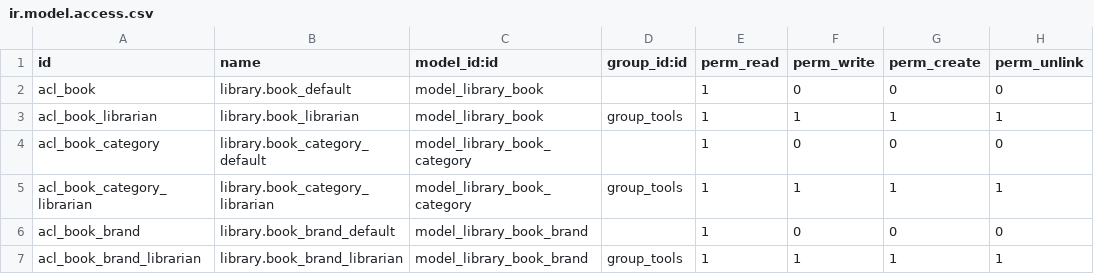
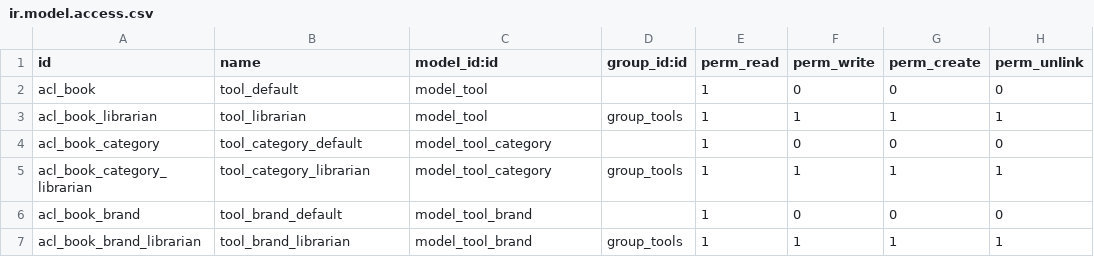
Before and after one commit to IPardelo/tool_control, a CSV file: tool_control/security/ir.model.access.csv, drawn as a sheet.

```diff
--- a/tool_control/security/ir.model.access.csv
+++ b/tool_control/security/ir.model.access.csv
@@ -1,7 +1,7 @@
 id,name,model_id:id,group_id:id,perm_read,perm_write,perm_create,perm_unlink
-acl_book,library.book_default,model_library_book,,1,0,0,0
-acl_book_librarian,library.book_librarian,model_library_book,group_tools,1,1,1,1
-acl_book_category,library.book_category_default,model_library_book_category,,1,0,0,0
-acl_book_category_librarian,library.book_category_librarian,model_library_book_category,group_tools,1,1,1,1
-acl_book_brand,library.book_brand_default,model_library_book_brand,,1,0,0,0
-acl_book_brand_librarian,library.book_brand_librarian,model_library_book_brand,group_tools,1,1,1,1
+acl_book,tool_default,model_tool,,1,0,0,0
+acl_book_librarian,tool_librarian,model_tool,group_tools,1,1,1,1
+acl_book_category,tool_category_default,model_tool_category,,1,0,0,0
+acl_book_category_librarian,tool_category_librarian,model_tool_category,group_tools,1,1,1,1
+acl_book_brand,tool_brand_default,model_tool_brand,,1,0,0,0
+acl_book_brand_librarian,tool_brand_librarian,model_tool_brand,group_tools,1,1,1,1
```
Also changed, not shown: 15 other files.
